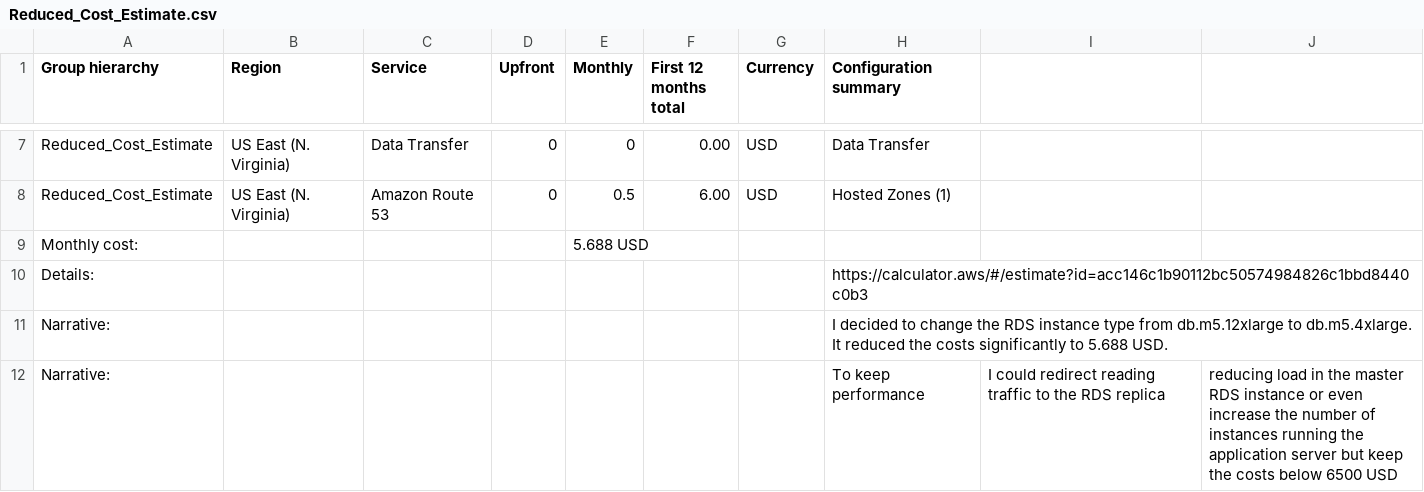
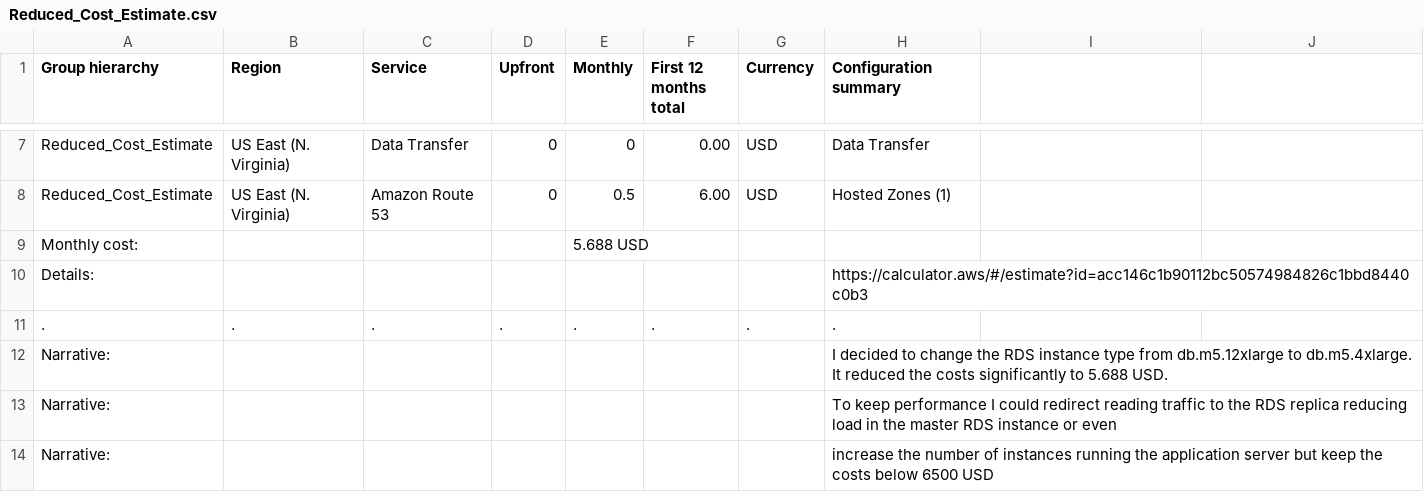
Before and after one commit to fthiagomedeiros/cloud-architect-project2, a CSV file: Task 2/Reduced_Cost_Estimate.csv, drawn as a sheet; only a part is shown, gaps mark what is left out.

Commit message:
Reduced cost formatting

```diff
--- a/Task 2/Reduced_Cost_Estimate.csv
+++ b/Task 2/Reduced_Cost_Estimate.csv
@@ -10,3 +10,5 @@ Monthly cost:,,,,5.688 USD,,,
 Details:,,,,,,,https://calculator.aws/#/estimate?id=acc146c1b90112bc50574984826c1bbd8440c0b3
+.,.,.,.,.,.,.,.
 Narrative:,,,,,,,I decided to change the RDS instance type from db.m5.12xlarge to db.m5.4xlarge. It reduced the costs significantly to 5.688 USD.
-Narrative:,,,,,,,To keep performance, I could redirect reading traffic to the RDS replica, reducing load in the master RDS instance or even increase the number of instances running the application server but keep the costs below 6500 USD
+Narrative:,,,,,,,To keep performance I could redirect reading traffic to the RDS replica reducing load in the master RDS instance or even
+Narrative:,,,,,,,increase the number of instances running the application server but keep the costs below 6500 USD
```
